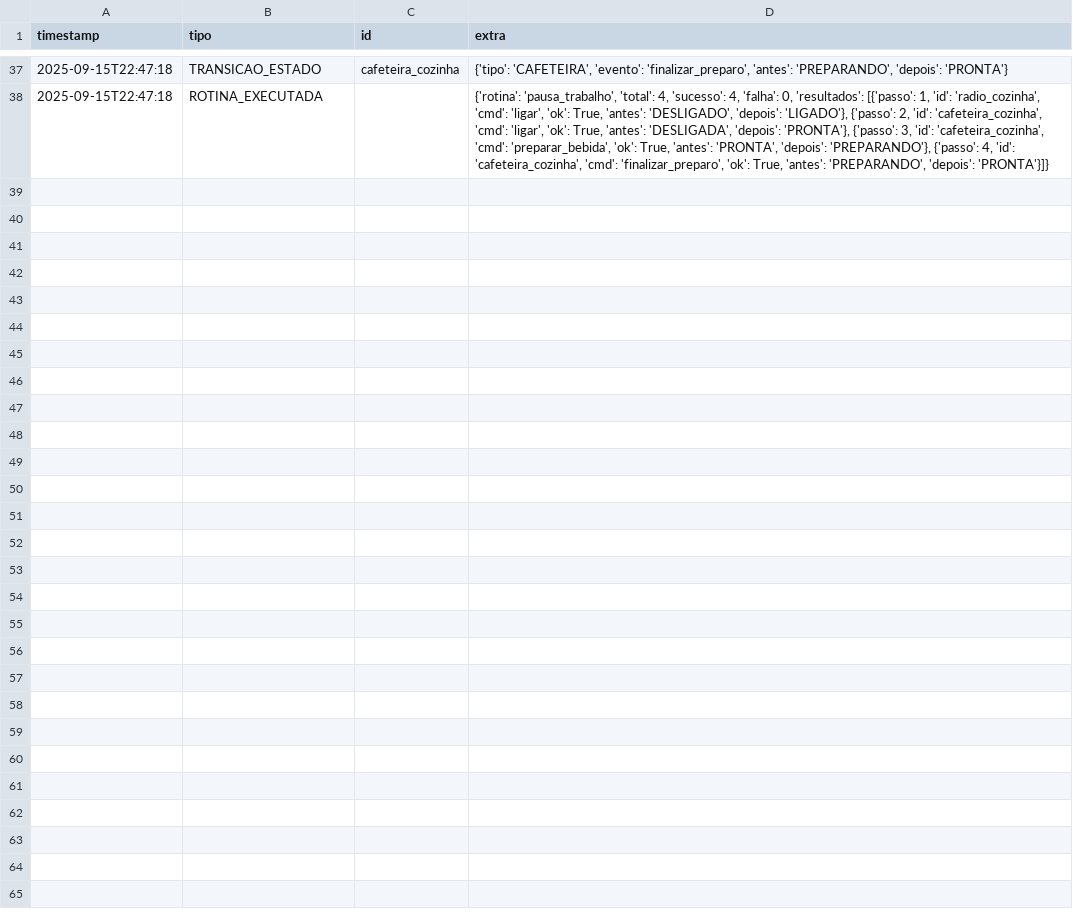
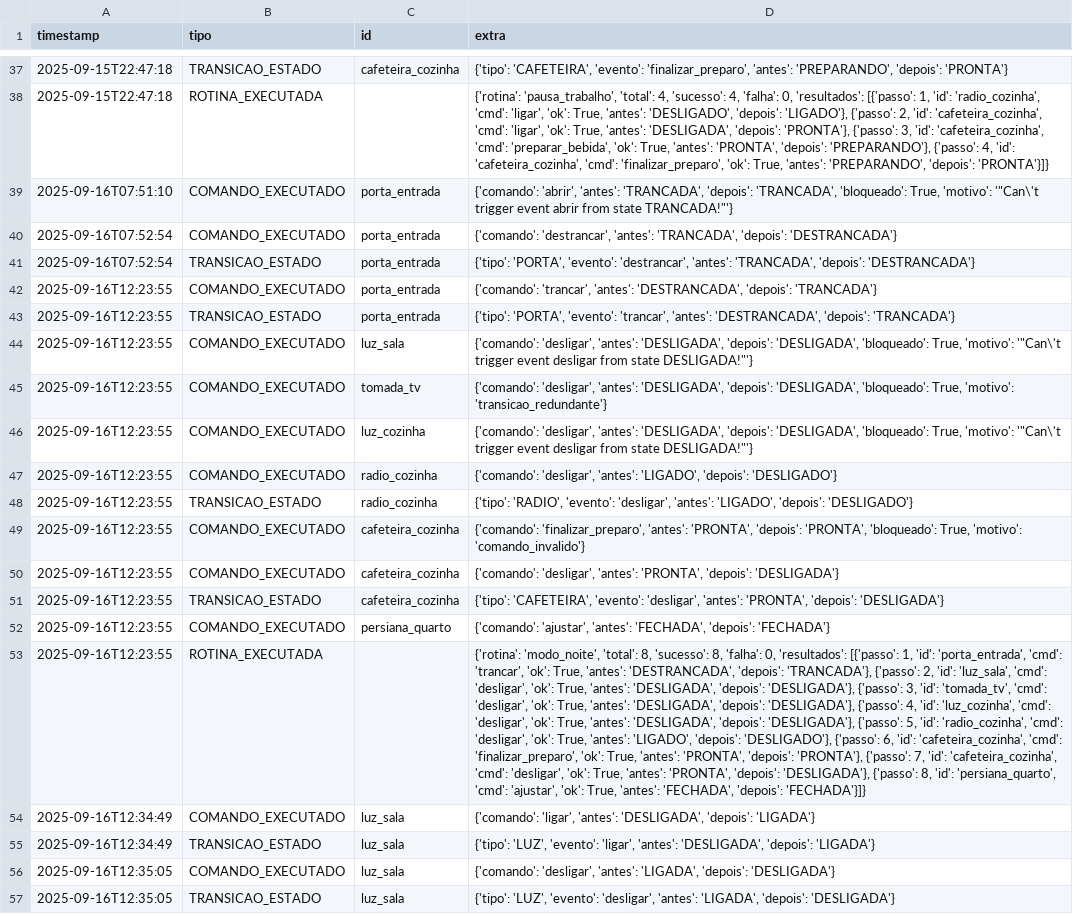
Before and after one commit to daniamorimdesa/smart-home-hub, a CSV file: data/logs/events.csv, drawn as a sheet; only a part is shown, gaps mark what is left out; the diff names each change by its address in the sheet, - before the commit and + after, or states it on an @@ line.

```diff
--- a/data/logs/events.csv
+++ b/data/logs/events.csv
+row 39: 2025-09-16T07:51:10 | COMANDO_EXECUTADO | porta_entrada | {'comando': 'abrir', 'antes': 'TRANCADA', 'depois': 'TRANCADA', 'bloqueado': True, 'motivo': '"Can\'t trigger event abrir from state TRANCADA!"'}
+row 40: 2025-09-16T07:52:54 | COMANDO_EXECUTADO | porta_entrada | {'comando': 'destrancar', 'antes': 'TRANCADA', 'depois': 'DESTRANCADA'}
+row 41: 2025-09-16T07:52:54 | TRANSICAO_ESTADO | porta_entrada | {'tipo': 'PORTA', 'evento': 'destrancar', 'antes': 'TRANCADA', 'depois': 'DESTRANCADA'}
+row 42: 2025-09-16T12:23:55 | COMANDO_EXECUTADO | porta_entrada | {'comando': 'trancar', 'antes': 'DESTRANCADA', 'depois': 'TRANCADA'}
+row 43: 2025-09-16T12:23:55 | TRANSICAO_ESTADO | porta_entrada | {'tipo': 'PORTA', 'evento': 'trancar', 'antes': 'DESTRANCADA', 'depois': 'TRANCADA'}
+row 44: 2025-09-16T12:23:55 | COMANDO_EXECUTADO | luz_sala | {'comando': 'desligar', 'antes': 'DESLIGADA', 'depois': 'DESLIGADA', 'bloqueado': True, 'motivo': '"Can\'t trigger event desligar from state DESLIGADA!"'}
+row 45: 2025-09-16T12:23:55 | COMANDO_EXECUTADO | tomada_tv | {'comando': 'desligar', 'antes': 'DESLIGADA', 'depois': 'DESLIGADA', 'bloqueado': True, 'motivo': 'transicao_redundante'}
+row 46: 2025-09-16T12:23:55 | COMANDO_EXECUTADO | luz_cozinha | {'comando': 'desligar', 'antes': 'DESLIGADA', 'depois': 'DESLIGADA', 'bloqueado': True, 'motivo': '"Can\'t trigger event desligar from state DESLIGADA!"'}
+row 47: 2025-09-16T12:23:55 | COMANDO_EXECUTADO | radio_cozinha | {'comando': 'desligar', 'antes': 'LIGADO', 'depois': 'DESLIGADO'}
+row 48: 2025-09-16T12:23:55 | TRANSICAO_ESTADO | radio_cozinha | {'tipo': 'RADIO', 'evento': 'desligar', 'antes': 'LIGADO', 'depois': 'DESLIGADO'}
+row 49: 2025-09-16T12:23:55 | COMANDO_EXECUTADO | cafeteira_cozinha | {'comando': 'finalizar_preparo', 'antes': 'PRONTA', 'depois': 'PRONTA', 'bloqueado': True, 'motivo': 'comando_invalido'}
+row 50: 2025-09-16T12:23:55 | COMANDO_EXECUTADO | cafeteira_cozinha | {'comando': 'desligar', 'antes': 'PRONTA', 'depois': 'DESLIGADA'}
+row 51: 2025-09-16T12:23:55 | TRANSICAO_ESTADO | cafeteira_cozinha | {'tipo': 'CAFETEIRA', 'evento': 'desligar', 'antes': 'PRONTA', 'depois': 'DESLIGADA'}
+row 52: 2025-09-16T12:23:55 | COMANDO_EXECUTADO | persiana_quarto | {'comando': 'ajustar', 'antes': 'FECHADA', 'depois': 'FECHADA'}
+row 53: 2025-09-16T12:23:55 | ROTINA_EXECUTADA |  | {'rotina': 'modo_noite', 'total': 8, 'sucesso': 8, 'falha': 0, 'resultados': [{'passo': 1, 'id': 'porta_entrada', 'cmd': 'trancar', 'ok': True, 'antes': 'DESTRANCADA', 'depois': 'TRANCADA'}, {'passo': 2, 'id': 'luz_sala', 'cmd': 'desligar', 'ok': True, 'antes': 'DESLIGADA', 'depois': 'DESLIGADA'}, {'passo': 3, 'id': 'tomada_tv', 'cmd': 'desligar', 'ok': True, 'antes': 'DESLIGADA', 'depois': 'DESLIGADA'}, {'passo': 4, 'id': 'luz_cozinha', 'cmd': 'desligar', 'ok': True, 'antes': 'DESLIGADA', 'depois': 'DESLIGADA'}, {'passo': 5, 'id': 'radio_cozinha', 'cmd': 'desligar', 'ok': True, 'antes': 'LIGADO', 'depois': 'DESLIGADO'}, {'passo': 6, 'id': 'cafeteira_cozinha', 'cmd': 'finalizar_preparo', 'ok': True, 'antes': 'PRONTA', 'depois': 'PRONTA'}, {'passo': 7, 'id': 'cafeteira_cozinha', 'cmd': 'desligar', 'ok': True, 'antes': 'PRONTA', 'depois': 'DESLIGADA'}, {'passo': 8, 'id': 'persiana_quarto', 'cmd': 'ajustar', 'ok': True, 'antes': 'FECHADA', 'depois': 'FECHADA'}]}
+row 54: 2025-09-16T12:34:49 | COMANDO_EXECUTADO | luz_sala | {'comando': 'ligar', 'antes': 'DESLIGADA', 'depois': 'LIGADA'}
+row 55: 2025-09-16T12:34:49 | TRANSICAO_ESTADO | luz_sala | {'tipo': 'LUZ', 'evento': 'ligar', 'antes': 'DESLIGADA', 'depois': 'LIGADA'}
+row 56: 2025-09-16T12:35:05 | COMANDO_EXECUTADO | luz_sala | {'comando': 'desligar', 'antes': 'LIGADA', 'depois': 'DESLIGADA'}
+row 57: 2025-09-16T12:35:05 | TRANSICAO_ESTADO | luz_sala | {'tipo': 'LUZ', 'evento': 'desligar', 'antes': 'LIGADA', 'depois': 'DESLIGADA'}
```
Also changed, not shown: data/logs/commands.csv, data/logs/transitions.csv, 10 other files.
